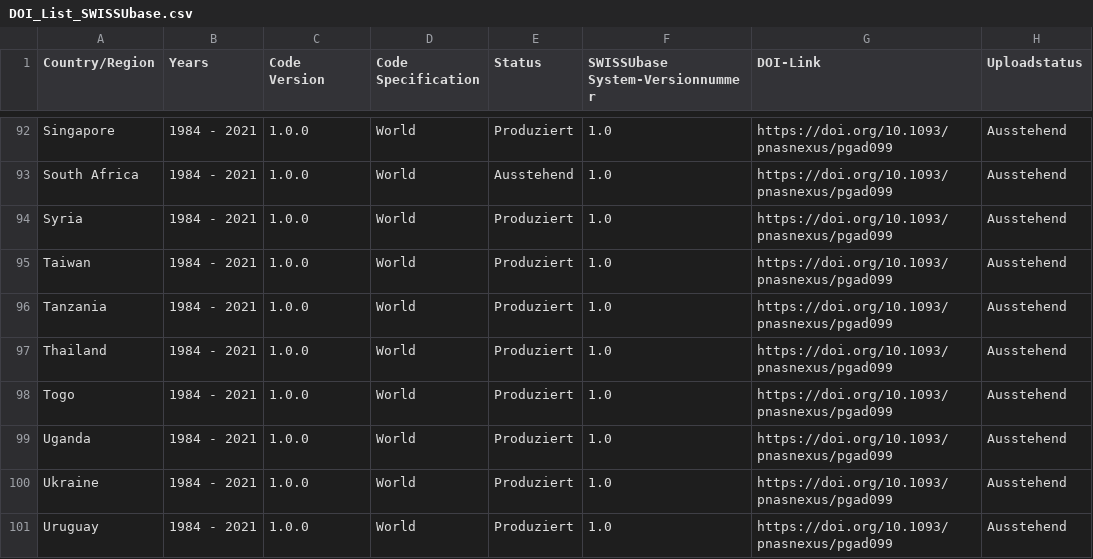
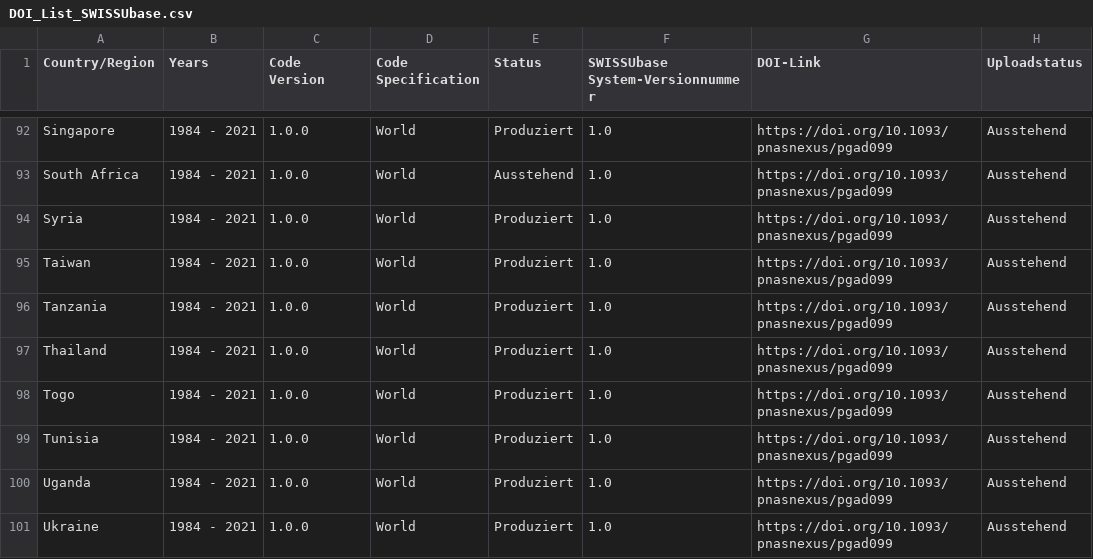
Before and after one commit to plehnert/surfacegroups, a CSV file: DOI_List_SWISSUbase.csv, drawn as a sheet; only a part is shown, gaps mark what is left out; the shorter side is filled out with more unchanged rows; the diff names each change by its address in the sheet, - before the commit and + after, or states it on an @@ line.

Commit message:
Update DOI_List_SWISSUbase.csv

```diff
--- a/DOI_List_SWISSUbase.csv
+++ b/DOI_List_SWISSUbase.csv
+row 99: Tunisia | 1984 - 2021 | 1.0.0 | World | Produziert | 1.0 | https://doi.org/10.1093/pnasnexus/pgad099 | Ausstehend
```
